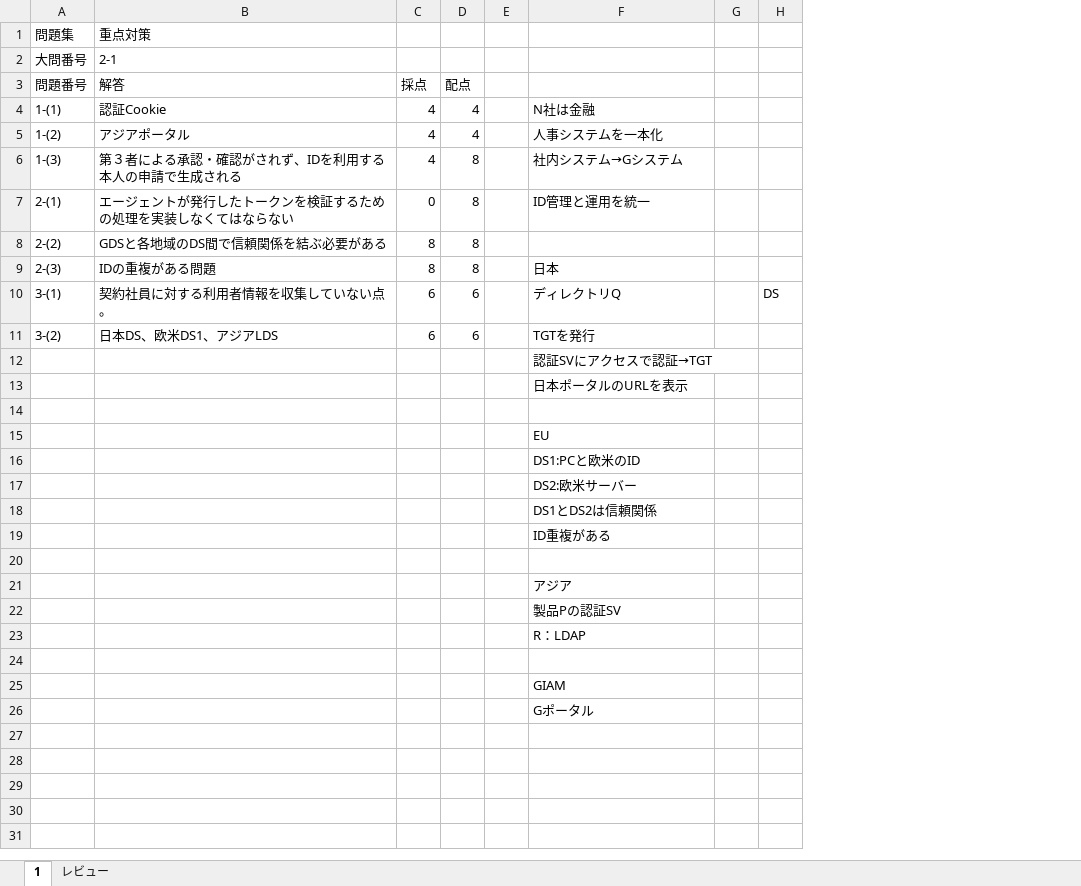
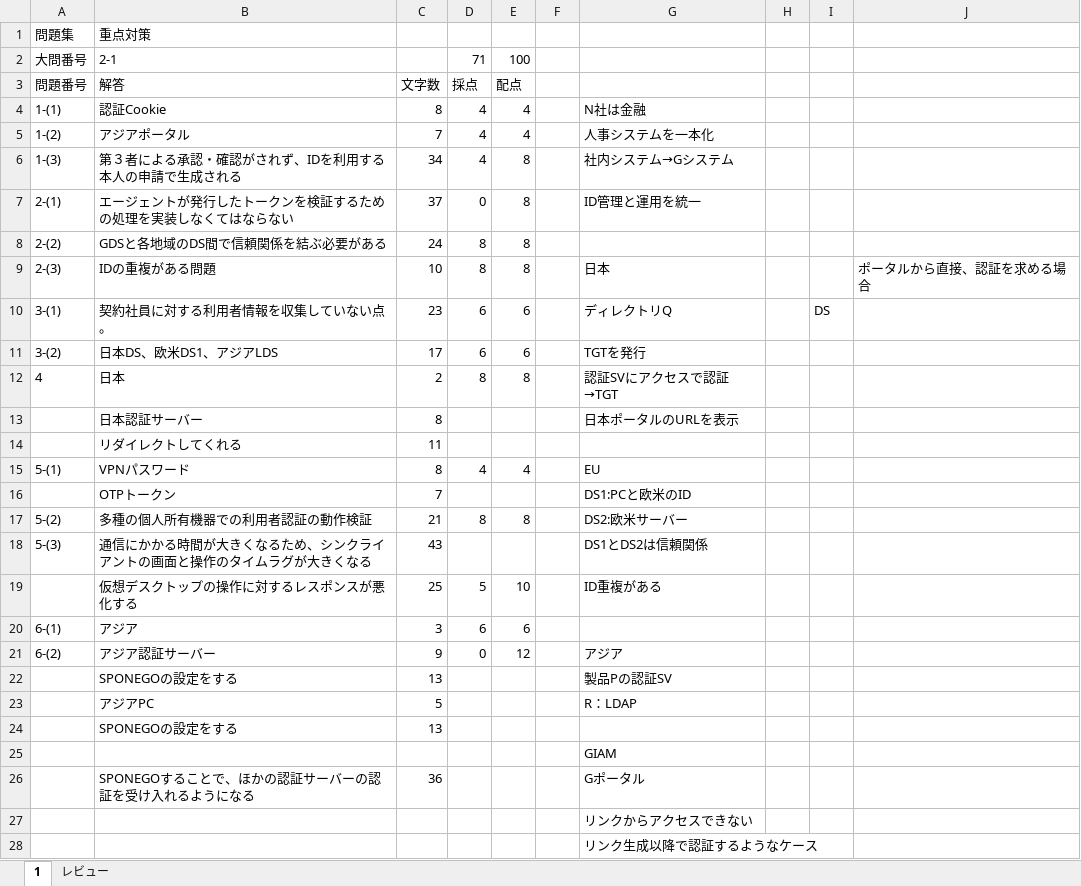
Before and after one commit to Shinichi0713/security_specialist, an Excel workbook: terms/access/archive_solves.xlsx, sheet 1, drawn as a sheet; values as stored, in another font and other column widths than the file's, no borders; removed rows and columns are numbered as before the commit, all else as after; the diff names each change by its address in the sheet, - before the commit and + after, or states it on an @@ line.

Commit message:
up

```diff
--- a/terms/access/archive_solves.xlsx (sheet 1)
+++ b/terms/access/archive_solves.xlsx (sheet 1)
+column C, rows 3-14: 文字数 | 8 | 7 | 34 | 37 | 24 | 10 | 23 | 17 | 2 | 8 | 11
+column J, row 9: ポータルから直接、認証を求める場合
-D2: (empty)
+D2: 71
-E2: (empty)
+E2: 100
-row 12:  |  |  |  |  | 認証SVにアクセスで認証→TGT
-row 13:  |  |  |  |  | 日本ポータルのURLを表示
-row 12: (empty)
+row 12: 4 | 日本 | 2 | 8 | 8 |  | 認証SVにアクセスで認証→TGT
-row 15:  |  |  |  |  | EU
-row 16:  |  |  |  |  | DS1:PCと欧米のID
-row 17:  |  |  |  |  | DS2:欧米サーバー
-row 18:  |  |  |  |  | DS1とDS2は信頼関係
-row 19:  |  |  |  |  | ID重複がある
-row 13: (empty)
+row 13:  | 日本認証サーバー | 8 |  |  |  | 日本ポータルのURLを表示
-row 21:  |  |  |  |  | アジア
-row 22:  |  |  |  |  | 製品Pの認証SV
-row 23:  |  |  |  |  | R：LDAP
-row 14: (empty)
+row 14:  | リダイレクトしてくれる | 11
+row 15: 5-(1) | VPNパスワード | 8 | 4 | 4 |  | EU
+row 16:  | OTPトークン | 7 |  |  |  | DS1:PCと欧米のID
+row 17: 5-(2) | 多種の個人所有機器での利用者認証の動作検証 | 21 | 8 | 8 |  | DS2:欧米サーバー
+row 18: 5-(3) | 通信にかかる時間が大きくなるため、シンクライアントの画面と操作のタイムラグが大きくなる | 43 |  |  |  | DS1とDS2は信頼関係
+row 19:  | 仮想デスクトップの操作に対するレスポンスが悪化する | 25 | 5 | 10 |  | ID重複がある
+row 20: 6-(1) | アジア | 3 | 6 | 6
+row 21: 6-(2) | アジア認証サーバー | 9 | 0 | 12 |  | アジア
+row 22:  | SPONEGOの設定をする | 13 |  |  |  | 製品Pの認証SV
+row 23:  | アジアPC | 5 |  |  |  | R：LDAP
+row 24:  | SPONEGOの設定をする | 13
+row 26:  | SPONEGOすることで、ほかの認証サーバーの認証を受け入れるようになる | 36 |  |  |  | Gポータル
-G27: Gポータル
+G27: リンクからアクセスできない
+row 28:  |  |  |  |  |  | リンク生成以降で認証するようなケース
```
